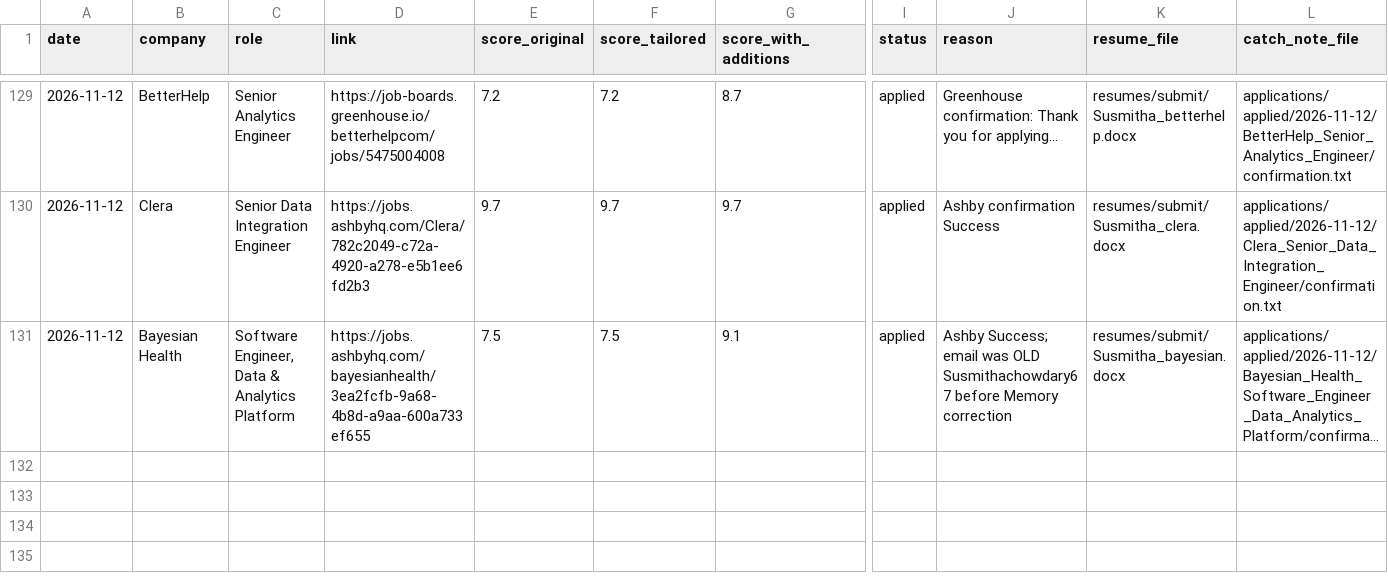
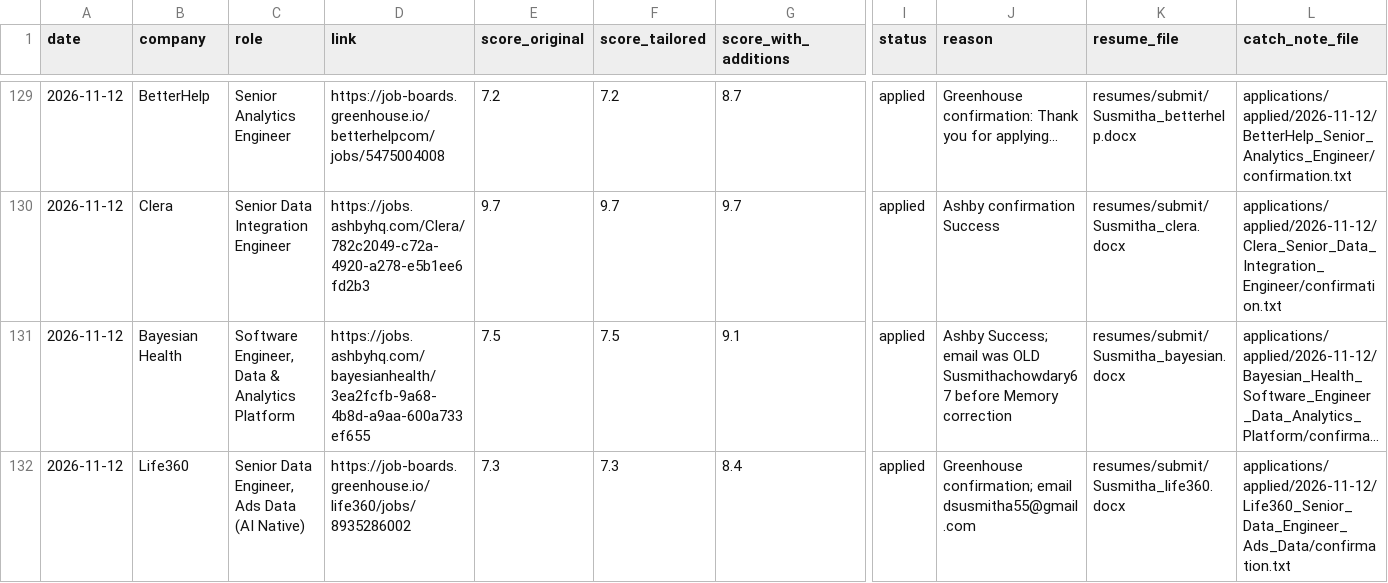
Before and after one commit to Susmitha53110/Job-Application, a CSV file: logs/applications.csv, drawn as a sheet; only a part is shown, gaps mark what is left out; long unchanged cells end in …; rows hold the shown columns only; the diff names each change by its address in the sheet, - before the commit and + after, or states it on an @@ line.

```diff
--- a/logs/applications.csv
+++ b/logs/applications.csv
+row 132: 2026-11-12 | Life360 | Senior Data Engineer, Ads Data (AI Native) | https://job-boards.greenhouse.io/life360/jobs/8935286002 | 7.3 | 7.3 | 8.4 | applied | Greenhouse confirmation; email dsusmitha55@gmail.com | resumes/submit/Susmitha_life360.docx | applications/applied/2026-11-12/Life360_Senior_Data_Engineer_Ads_Data/confirmation.txt
```
Also changed, not shown: 4 other files.
